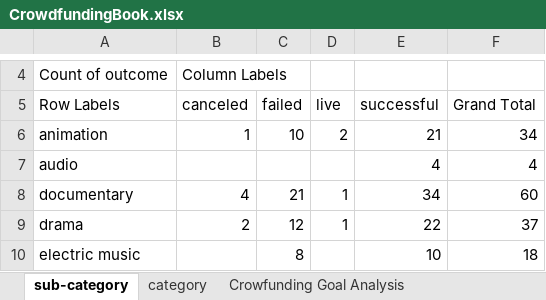
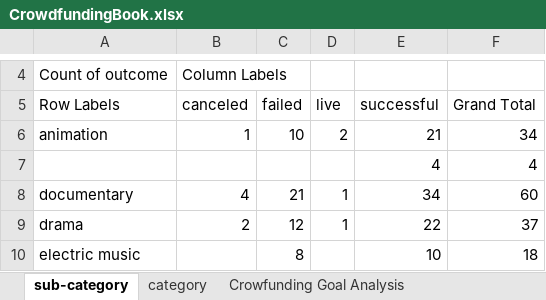
Before and after one commit to DanielWright46/excel-challenge, an Excel workbook: CrowdfundingBook.xlsx, sheet sub-category, drawn as a sheet; only a part is shown, gaps mark what is left out; values as stored, in another font and other column widths than the file's, no borders; charts and pictures not drawn; the diff names each change by its address in the sheet, - before the commit and + after, or states it on an @@ line.

```diff
--- a/CrowdfundingBook.xlsx (sheet sub-category)
+++ b/CrowdfundingBook.xlsx (sheet sub-category)
-A7 (Row Labels): audio
+A7 (Row Labels): (empty)
```
Also changed, not shown: sheet Crowfunding Goal Analysis, formulas that keep their value, charts or pictures.
